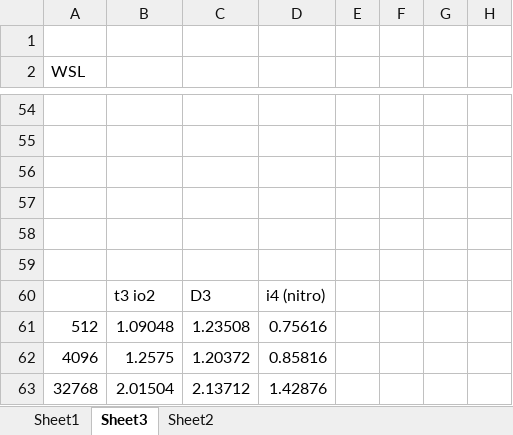
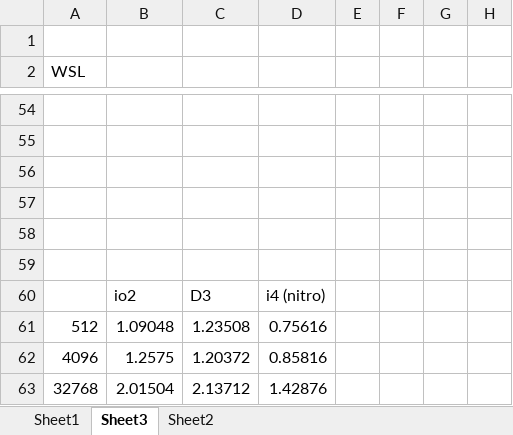
Before and after one commit to glenntu15/BuildVoterDatabase, an Excel workbook: Timings.xlsx, sheet Sheet3, drawn as a sheet; only a part is shown, gaps mark what is left out; values as stored, in another font and other column widths than the file's, no borders; charts and pictures not drawn; the diff names each change by its address in the sheet, - before the commit and + after, or states it on an @@ line.

```diff
--- a/Timings.xlsx (sheet Sheet3)
+++ b/Timings.xlsx (sheet Sheet3)
-B60: t3 io2
+B60: io2
```
Also changed, not shown: sheet Sheet1, charts or pictures.
